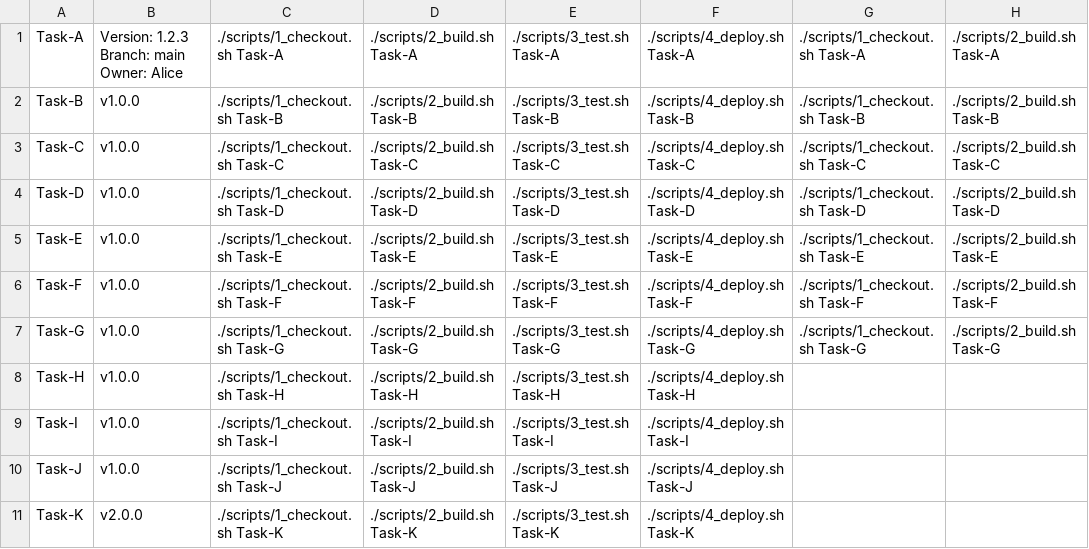
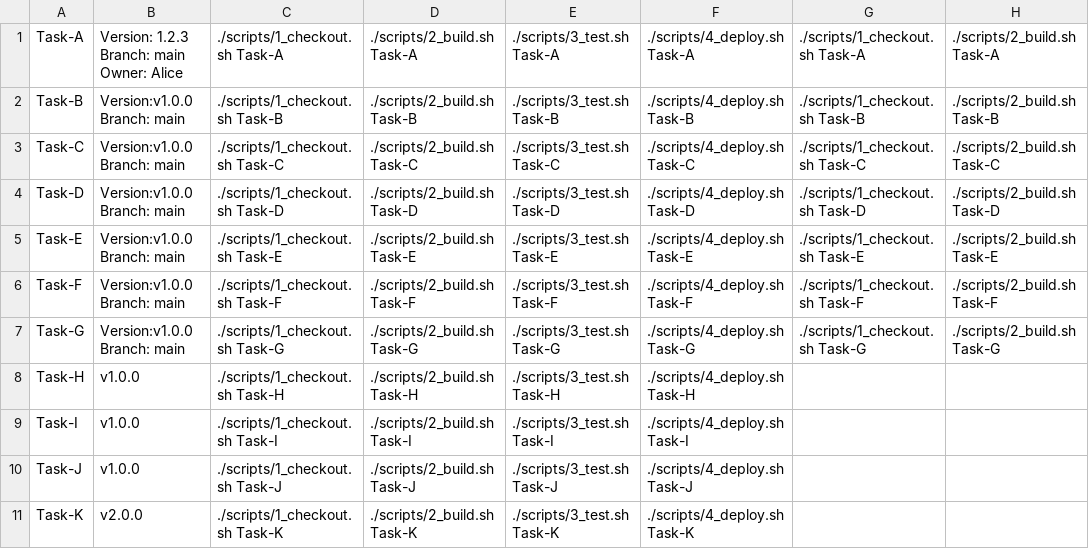
Before and after one commit to Wenutu/TaskPanel, a CSV file: tasks.csv, drawn as a sheet; only a part is shown; the diff names each change by its address in the sheet, - before the commit and + after, or states it on an @@ line.

```diff
--- a/tasks.csv
+++ b/tasks.csv
-B2:B7: v1.0.0
+B2:B7: Version:v1.0.0 Branch: main
```
Also changed, not shown: 8 other files.
